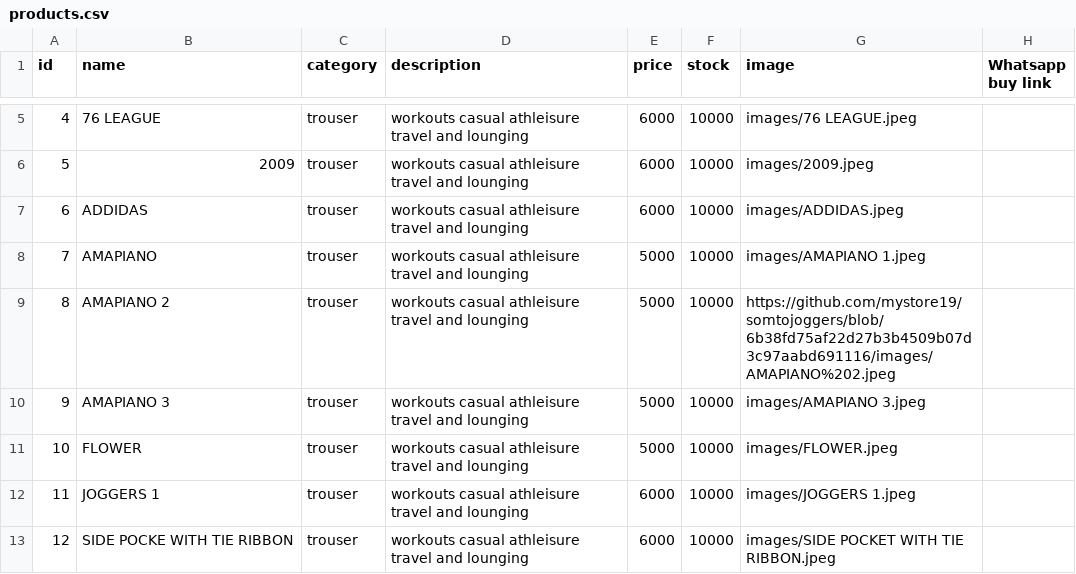
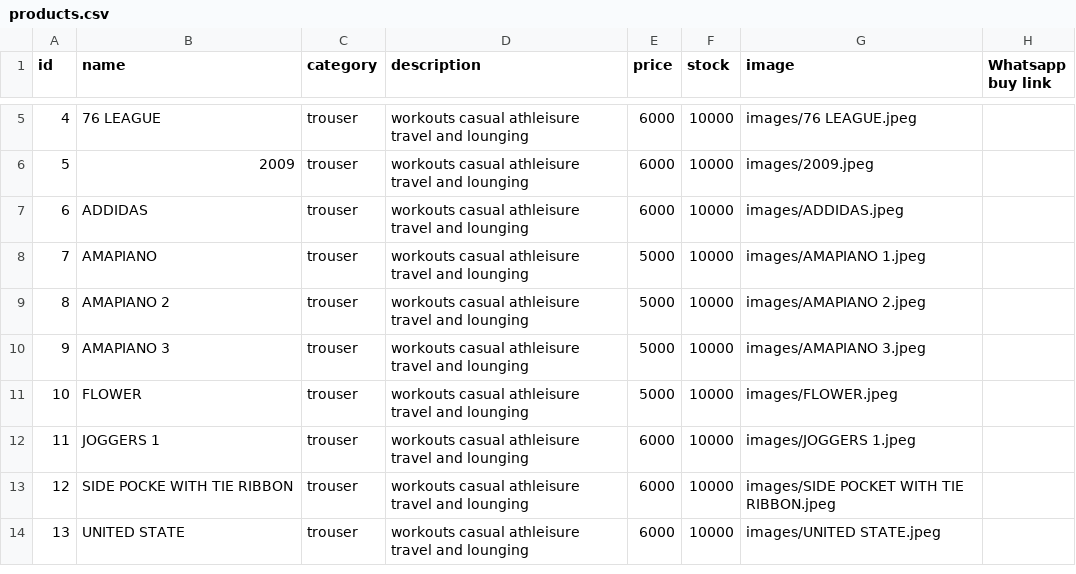
Before and after one commit to mystore19/somtojoggers, a CSV file: products.csv, drawn as a sheet; only a part is shown, gaps mark what is left out; the shorter side is filled out with more unchanged rows.

Commit message:
Update products.csv

```diff
--- a/products.csv
+++ b/products.csv
@@ -8,3 +8,3 @@ id,name,category,description,price,stock,image,Whatsapp buy link
 7,AMAPIANO,trouser,workouts casual athleisure travel and lounging,5000,10000,images/AMAPIANO 1.jpeg,
-8,AMAPIANO 2,trouser,workouts casual athleisure travel and lounging,5000,10000,https://github.com/mystore19/somtojoggers/blob/6b38fd75af22d27b3b4509b07d3c97aabd691116/images/AMAPIANO%202.jpeg,
+8,AMAPIANO 2,trouser,workouts casual athleisure travel and lounging,5000,10000,images/AMAPIANO 2.jpeg,
 9,AMAPIANO 3,trouser,workouts casual athleisure travel and lounging,5000,10000,images/AMAPIANO 3.jpeg,
```
